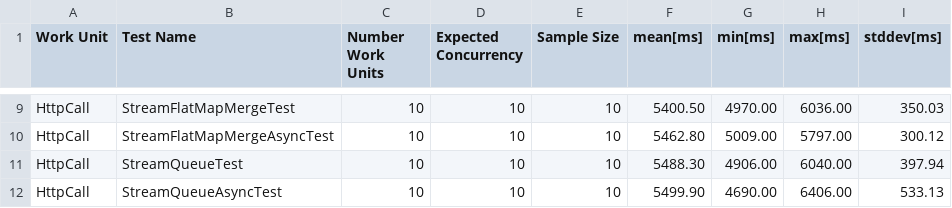
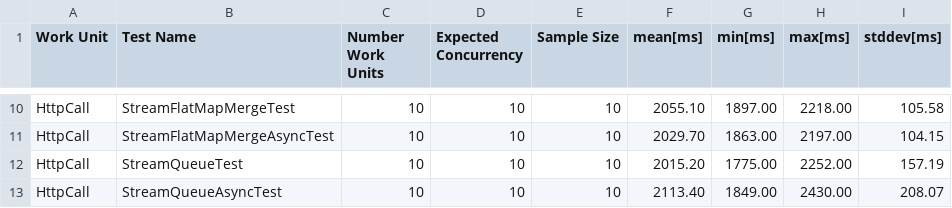
Before and after one commit to RafaelOstertag/concurrency, a CSV file: results/HttpCall.csv, drawn as a sheet; only a part is shown, gaps mark what is left out; addresses are those after the commit; the diff covers the shown part only; the diff names each change by its address in the sheet, - before the commit and + after, or states it on an @@ line.

```diff
--- a/results/HttpCall.csv
+++ b/results/HttpCall.csv
-F10 (mean[ms]): 5400.50
+F10 (mean[ms]): 2055.10
-G10 (min[ms]): 4970.00
+G10 (min[ms]): 1897.00
-H10 (max[ms]): 6036.00
+H10 (max[ms]): 2218.00
-I10 (stddev[ms]): 350.03
+I10 (stddev[ms]): 105.58
-F11 (mean[ms]): 5462.80
+F11 (mean[ms]): 2029.70
-G11 (min[ms]): 5009.00
+G11 (min[ms]): 1863.00
-H11 (max[ms]): 5797.00
+H11 (max[ms]): 2197.00
-I11 (stddev[ms]): 300.12
+I11 (stddev[ms]): 104.15
-F12 (mean[ms]): 5488.30
+F12 (mean[ms]): 2015.20
-G12 (min[ms]): 4906.00
+G12 (min[ms]): 1775.00
-H12 (max[ms]): 6040.00
+H12 (max[ms]): 2252.00
-I12 (stddev[ms]): 397.94
+I12 (stddev[ms]): 157.19
-F13 (mean[ms]): 5499.90
+F13 (mean[ms]): 2113.40
-G13 (min[ms]): 4690.00
+G13 (min[ms]): 1849.00
-H13 (max[ms]): 6406.00
+H13 (max[ms]): 2430.00
-I13 (stddev[ms]): 533.13
+I13 (stddev[ms]): 208.07
```
Also changed, not shown: 1 added row and 28 edited cells elsewhere in this file, results/Pi.csv, 2 other files.
